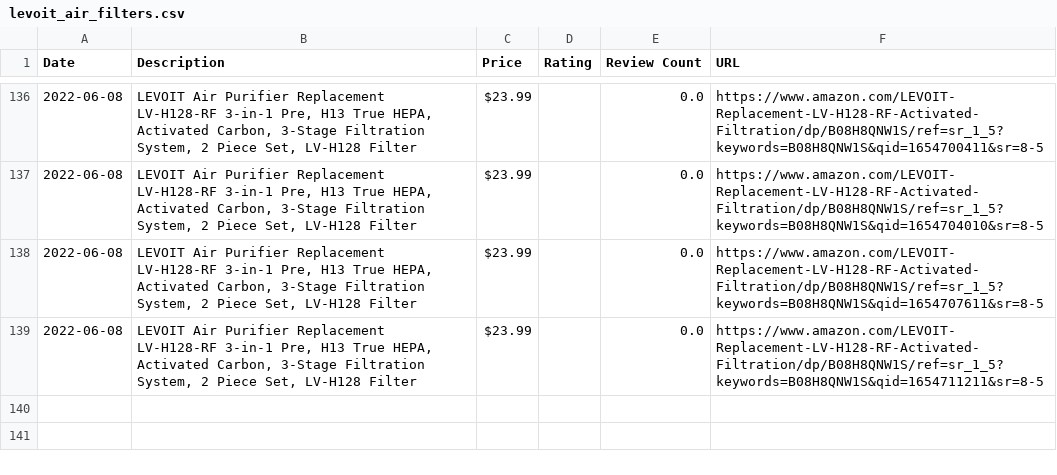
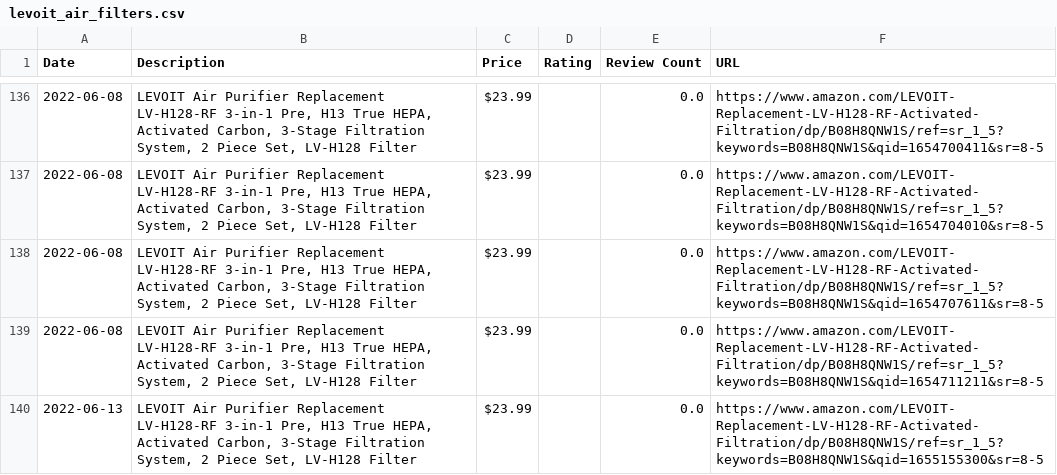
Before and after one commit to centuryhopper/AmazonPriceTrackerTool, a CSV file: CSVFiles/levoit_air_filters.csv, drawn as a sheet; only a part is shown, gaps mark what is left out; the diff names each change by its address in the sheet, - before the commit and + after, or states it on an @@ line.

```diff
--- a/CSVFiles/levoit_air_filters.csv
+++ b/CSVFiles/levoit_air_filters.csv
+row 140: 2022-06-13 | LEVOIT Air Purifier Replacement LV-H128-RF 3-in-1 Pre, H13 True HEPA, Activated Carbon, 3-Stage Filtration System, 2 Piece Set, LV-H128 Filter | $23.99 |  | 0.0 | https://www.amazon.com/LEVOIT-Replacement-LV-H128-RF-Activated-Filtration/dp/B08H8QNW1S/ref=sr_1_5?keywords=B08H8QNW1S&qid=1655155300&sr=8-5
```
Also changed, not shown: CSVFiles/qnap_network_drive.csv, 2 other files.
